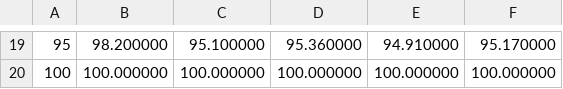
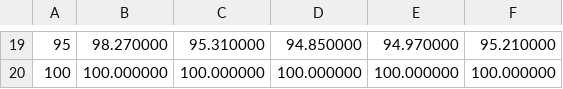
Before and after one commit to grawlixes/HW4, a CSV file: graphical-output-directory/No-locality.csv, drawn as a sheet; only a part is shown, gaps mark what is left out; the diff covers the shown part only.

Commit message:
Added 0 entry and buffer as specified

```diff
--- a/graphical-output-directory/No-locality.csv
+++ b/graphical-output-directory/No-locality.csv
@@ -19,2 +19,2 @@
-95,	98.200000,	95.100000,	95.360000,	94.910000,	95.170000
+95,	98.270000,	95.310000,	94.850000,	94.970000,	95.210000
 100,	100.000000,	100.000000,	100.000000,	100.000000,	100.000000
```
Also changed, not shown: 90 edited cells elsewhere in this file, graphical-output-directory/80-20.csv, graphical-output-directory/Looping.csv, 6 other files.
